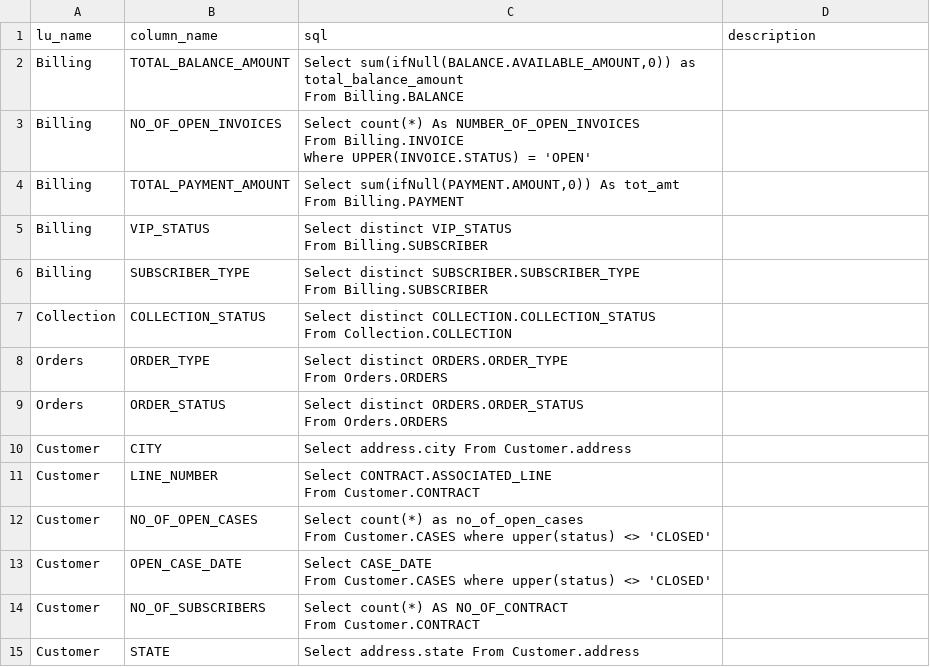
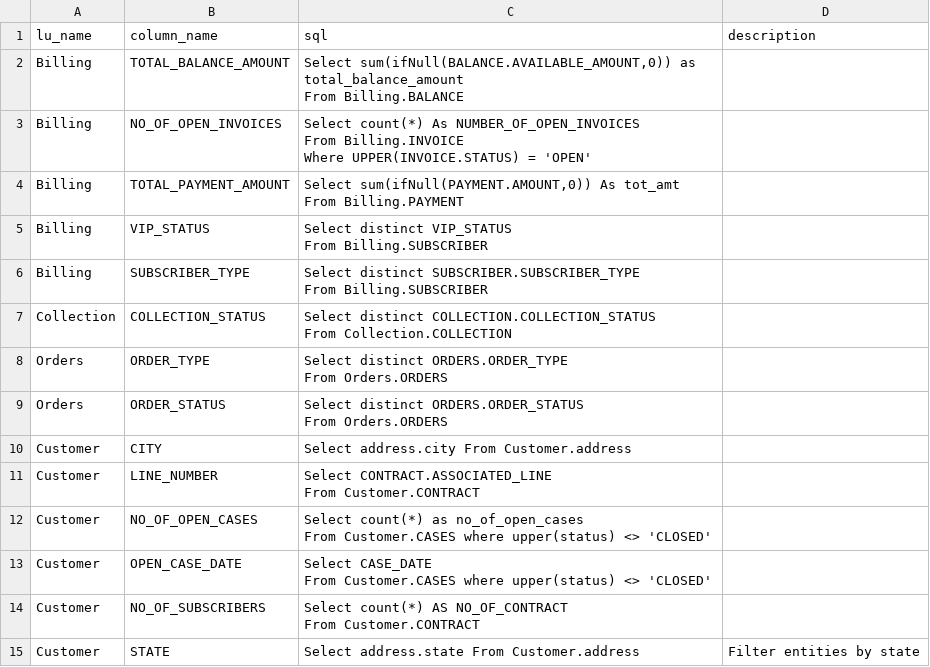
Before and after one commit to k2view-academy/KB_TDM_FABRIC_PROJECT, a CSV file: Implementation/LogicalUnits/k2_ref/Mtable/LuParams.csv, drawn as a sheet.

Commit message:
added description to STATE param

```diff
--- a/Implementation/LogicalUnits/k2_ref/Mtable/LuParams.csv
+++ b/Implementation/LogicalUnits/k2_ref/Mtable/LuParams.csv
@@ -27,2 +27,2 @@ Customer,NO_OF_SUBSCRIBERS,"Select count(*) AS NO_OF_CONTRACT
 From Customer.CONTRACT",
-Customer,STATE,Select address.state From Customer.address,
+Customer,STATE,Select address.state From Customer.address,Filter entities by state
```
